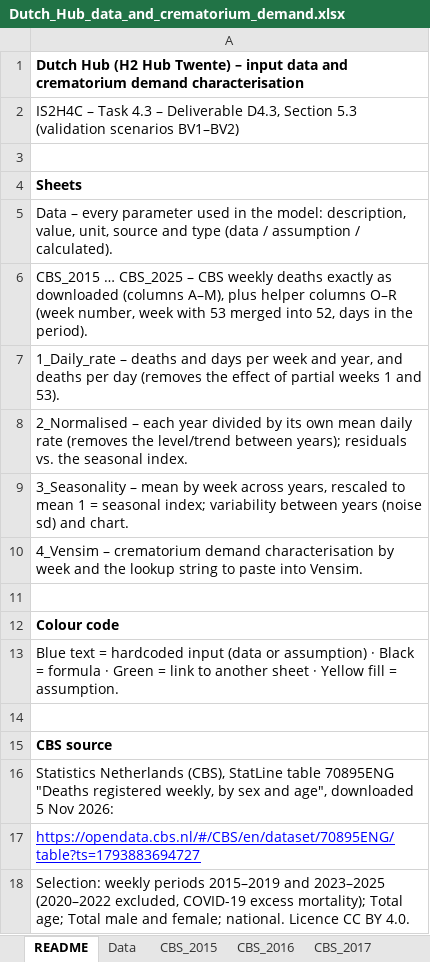
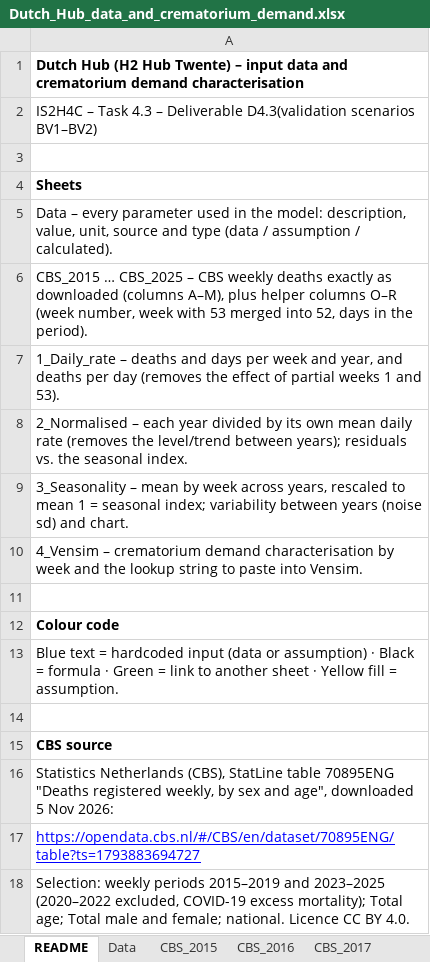
Before and after one commit to beateruel/hydrogen_distribution_model, an Excel workbook: inputs/Dutch_Hub_data_and_crematorium_demand.xlsx, sheet README, drawn as a sheet; values as stored, in another font and other column widths than the file's, no borders; the diff names each change by its address in the sheet, - before the commit and + after, or states it on an @@ line.

```diff
--- a/inputs/Dutch_Hub_data_and_crematorium_demand.xlsx (sheet README)
+++ b/inputs/Dutch_Hub_data_and_crematorium_demand.xlsx (sheet README)
-A2: …– Deliverable D4.3, Section 5.3 (validation scenarios BV1–BV2)
+A2: …– Deliverable D4.3(validation scenarios BV1–BV2)
```
Also changed, not shown: inputs/parameters_and_sources.xlsx, model/baseline_model_results.xlsx, 2 other files.
